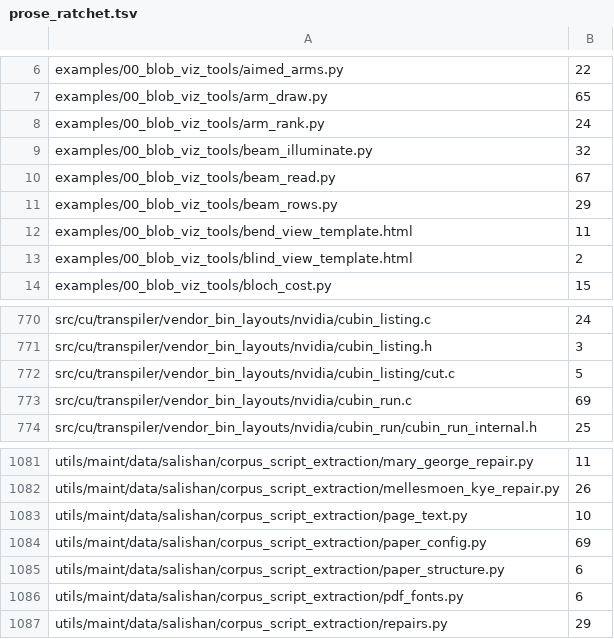
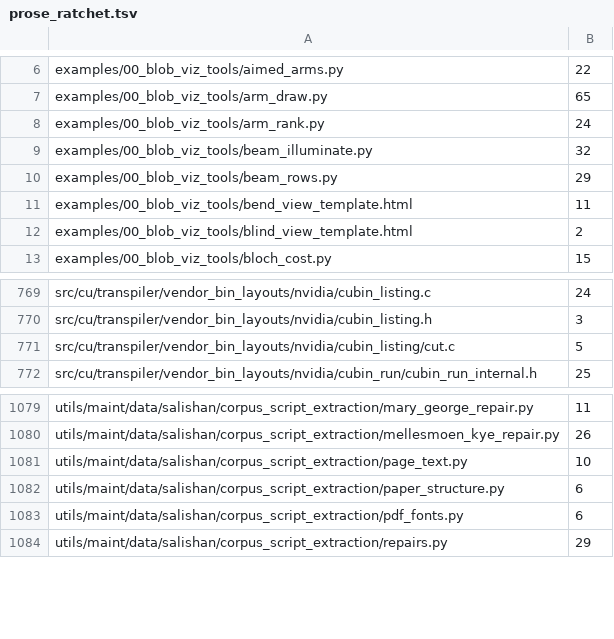
Before and after one commit to dstroy0/orior, a TSV file: utils/maint/prose/prose_ratchet.tsv, drawn as a sheet; only a part is shown, gaps mark what is left out.

Commit message:
The prose ratchet drops the three rewritten files that now carry no findings.

```diff
--- a/utils/maint/prose/prose_ratchet.tsv
+++ b/utils/maint/prose/prose_ratchet.tsv
@@ -9,3 +9,2 @@ examples/00_blob_viz_tools/arm_rank.py	24
 examples/00_blob_viz_tools/beam_illuminate.py	32
-examples/00_blob_viz_tools/beam_read.py	67
 examples/00_blob_viz_tools/beam_rows.py	29
@@ -772,3 +771,2 @@ src/cu/transpiler/vendor_bin_layouts/nvidia/cubin_listing.h	3
 src/cu/transpiler/vendor_bin_layouts/nvidia/cubin_listing/cut.c	5
-src/cu/transpiler/vendor_bin_layouts/nvidia/cubin_run.c	69
 src/cu/transpiler/vendor_bin_layouts/nvidia/cubin_run/cubin_run_internal.h	25
@@ -1083,3 +1081,2 @@ utils/maint/data/salishan/corpus_script_extraction/mellesmoen_kye_repair.py	26
 utils/maint/data/salishan/corpus_script_extraction/page_text.py	10
-utils/maint/data/salishan/corpus_script_extraction/paper_config.py	69
 utils/maint/data/salishan/corpus_script_extraction/paper_structure.py	6
```
